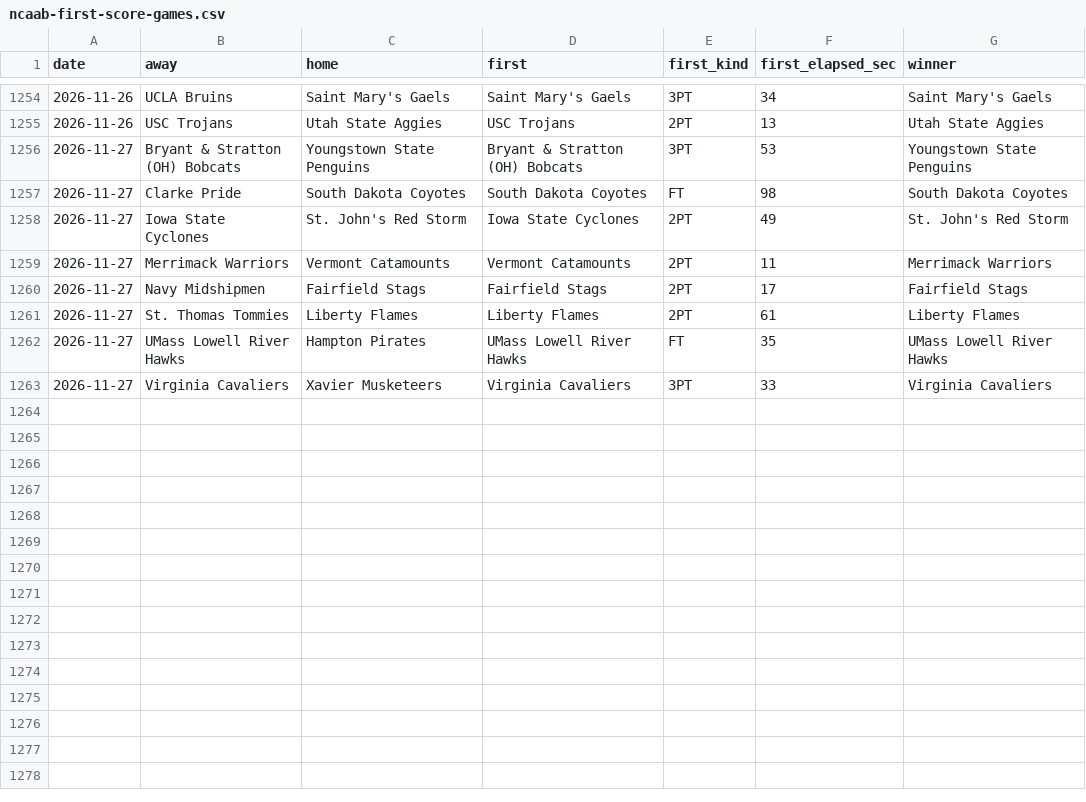
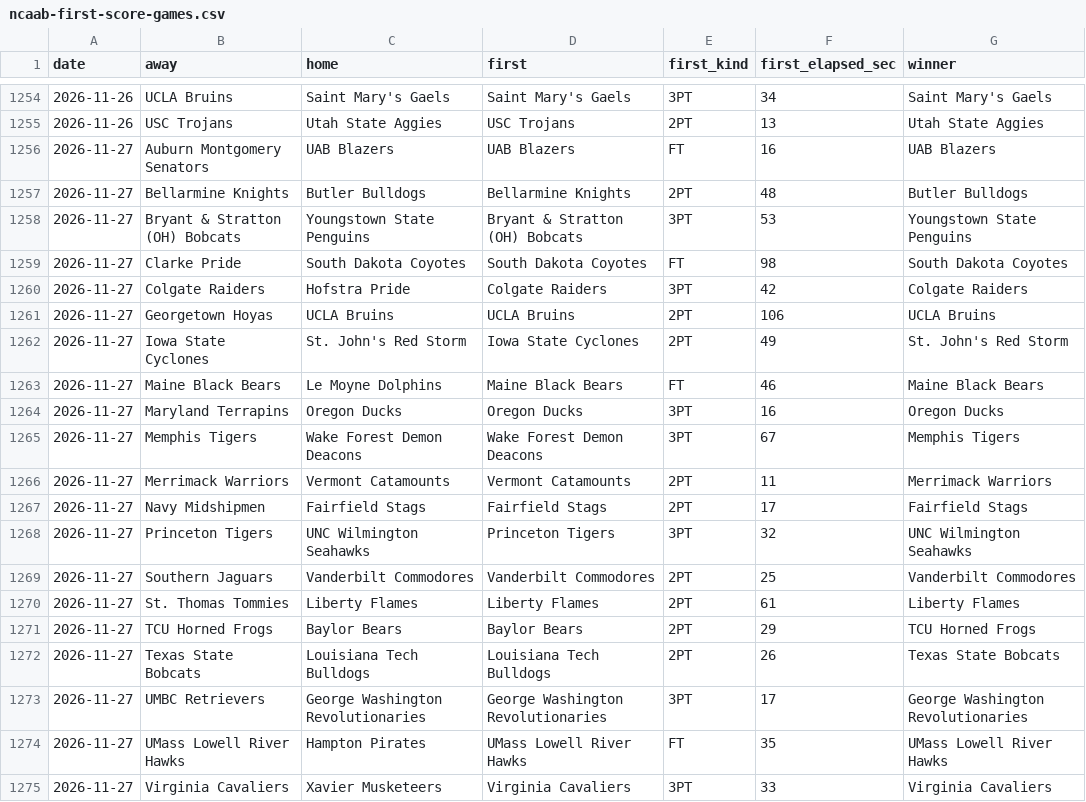
Before and after one commit to michaellvenuti-ops/mv_magic, a CSV file: pc-data/ncaab-first-score-games.csv, drawn as a sheet; only a part is shown, gaps mark what is left out; the diff names each change by its address in the sheet, - before the commit and + after, or states it on an @@ line.

Commit message:
pc-scans sync: pc-data/ncaab-first-score-games.csv

```diff
--- a/pc-data/ncaab-first-score-games.csv
+++ b/pc-data/ncaab-first-score-games.csv
+row 1256: 2026-11-27 | Auburn Montgomery Senators | UAB Blazers | UAB Blazers | FT | 16 | UAB Blazers
+row 1257: 2026-11-27 | Bellarmine Knights | Butler Bulldogs | Bellarmine Knights | 2PT | 48 | Butler Bulldogs
+row 1260: 2026-11-27 | Colgate Raiders | Hofstra Pride | Colgate Raiders | 3PT | 42 | Colgate Raiders
+row 1261: 2026-11-27 | Georgetown Hoyas | UCLA Bruins | UCLA Bruins | 2PT | 106 | UCLA Bruins
+row 1263: 2026-11-27 | Maine Black Bears | Le Moyne Dolphins | Maine Black Bears | FT | 46 | Maine Black Bears
+row 1264: 2026-11-27 | Maryland Terrapins | Oregon Ducks | Oregon Ducks | 3PT | 16 | Oregon Ducks
+row 1265: 2026-11-27 | Memphis Tigers | Wake Forest Demon Deacons | Wake Forest Demon Deacons | 3PT | 67 | Memphis Tigers
+row 1268: 2026-11-27 | Princeton Tigers | UNC Wilmington Seahawks | Princeton Tigers | 3PT | 32 | UNC Wilmington Seahawks
+row 1269: 2026-11-27 | Southern Jaguars | Vanderbilt Commodores | Vanderbilt Commodores | 2PT | 25 | Vanderbilt Commodores
+row 1271: 2026-11-27 | TCU Horned Frogs | Baylor Bears | Baylor Bears | 2PT | 29 | TCU Horned Frogs
+row 1272: 2026-11-27 | Texas State Bobcats | Louisiana Tech Bulldogs | Louisiana Tech Bulldogs | 2PT | 26 | Texas State Bobcats
+row 1273: 2026-11-27 | UMBC Retrievers | George Washington Revolutionaries | George Washington Revolutionaries | 3PT | 17 | George Washington Revolutionaries
```
